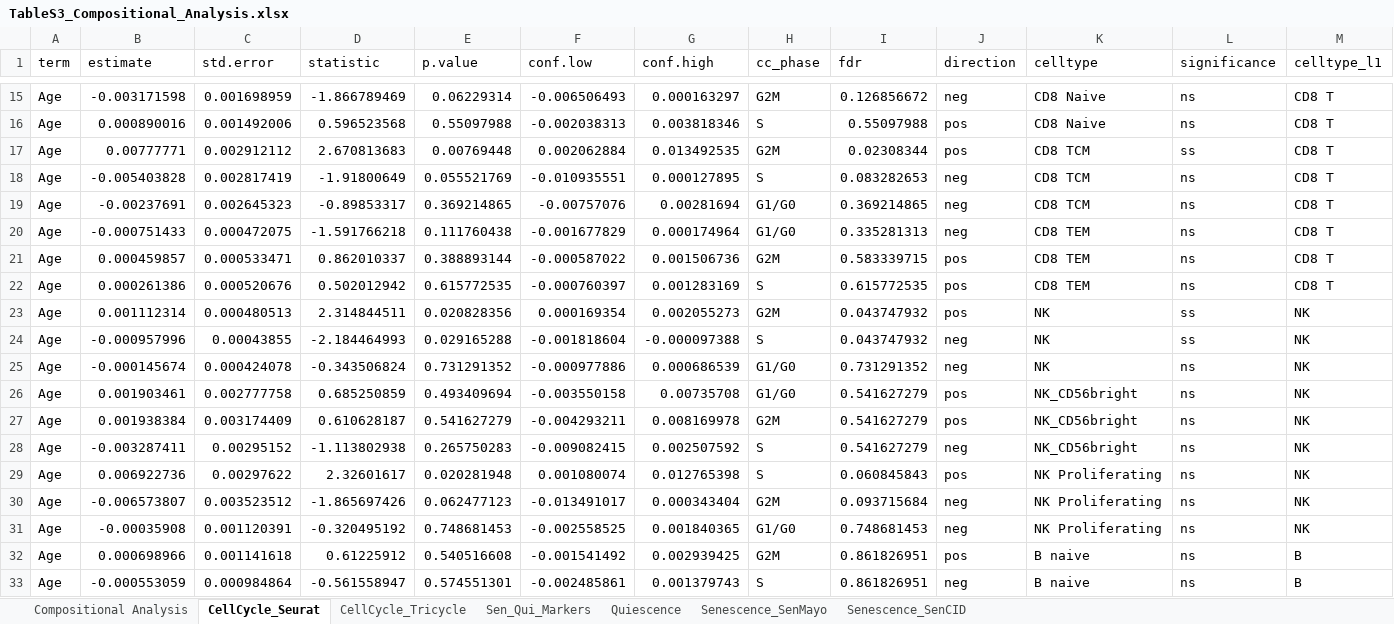
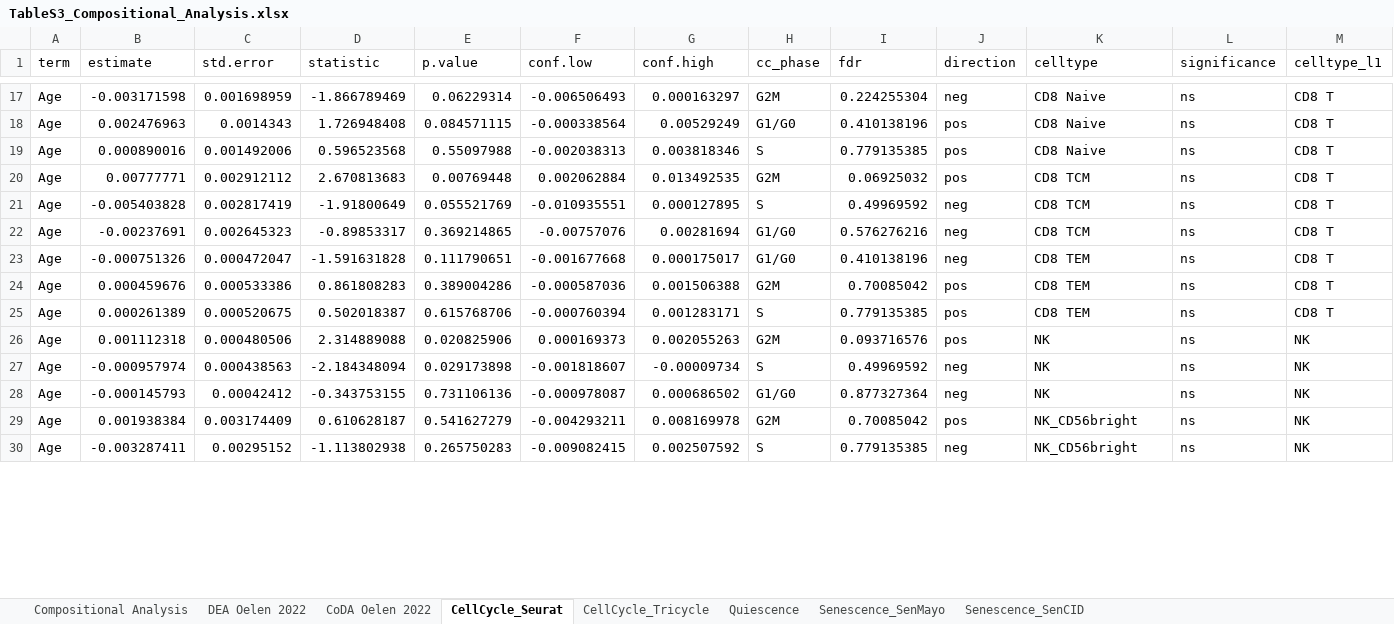
Before and after one commit to mariasr3/2024_SingleCell_ImmuneAging, an Excel workbook: SupplementaryTables/TableS3_Compositional_Analysis.xlsx, sheet CellCycle_Seurat, drawn as a sheet; only a part is shown, gaps mark what is left out; values as stored, in another font and other column widths than the file's, no borders; removed rows and columns are numbered as before the commit, all else as after; the diff covers the shown part only; the diff names each change by its address in the sheet, - before the commit and + after, or states it on an @@ line.

```diff
--- a/SupplementaryTables/TableS3_Compositional_Analysis.xlsx (sheet CellCycle_Seurat)
+++ b/SupplementaryTables/TableS3_Compositional_Analysis.xlsx (sheet CellCycle_Seurat)
-sheet tab: Sen_Qui_Markers
+sheet tab: DEA Oelen 2022
+sheet tab: CoDA Oelen 2022
-I17 (fdr): 0.126856672
+I17 (fdr): 0.224255304
+row 18: Age | 0.002476963 | 0.0014343 | 1.726948408 | 0.084571115 | -0.000338564 | 0.00529249 | G1/G0 | 0.410138196 | pos | CD8 Naive | ns | CD8 T
-I19 (fdr): 0.55097988
+I19 (fdr): 0.779135385
-I20 (fdr): 0.02308344
+I20 (fdr): 0.06925032
-L20 (significance): ss
+L20 (significance): ns
-I21 (fdr): 0.083282653
+I21 (fdr): 0.49969592
-I22 (fdr): 0.369214865
+I22 (fdr): 0.576276216
-row 20: Age | -0.000751433 | 0.000472075 | -1.591766218 | 0.111760438 | -0.001677829 | 0.000174964 | G1/G0 | 0.335281313 | neg | CD8 TEM | ns | CD8 T
-row 21: Age | 0.000459857 | 0.000533471 | 0.862010337 | 0.388893144 | -0.000587022 | 0.001506736 | G2M | 0.583339715 | pos | CD8 TEM | ns | CD8 T
-row 22: Age | 0.000261386 | 0.000520676 | 0.502012942 | 0.615772535 | -0.000760397 | 0.001283169 | S | 0.615772535 | pos | CD8 TEM | ns | CD8 T
-row 23: Age | 0.001112314 | 0.000480513 | 2.314844511 | 0.020828356 | 0.000169354 | 0.002055273 | G2M | 0.043747932 | pos | NK | ss | NK
-row 24: Age | -0.000957996 | 0.00043855 | -2.184464993 | 0.029165288 | -0.001818604 | -0.000097388 | S | 0.043747932 | neg | NK | ss | NK
-row 25: Age | -0.000145674 | 0.000424078 | -0.343506824 | 0.731291352 | -0.000977886 | 0.000686539 | G1/G0 | 0.731291352 | neg | NK | ns | NK
-row 26: Age | 0.001903461 | 0.002777758 | 0.685250859 | 0.493409694 | -0.003550158 | 0.00735708 | G1/G0 | 0.541627279 | pos | NK_CD56bright | ns | NK
+row 23: Age | -0.000751326 | 0.000472047 | -1.591631828 | 0.111790651 | -0.001677668 | 0.000175017 | G1/G0 | 0.410138196 | neg | CD8 TEM | ns | CD8 T
+row 24: Age | 0.000459676 | 0.000533386 | 0.861808283 | 0.389004286 | -0.000587036 | 0.001506388 | G2M | 0.70085042 | pos | CD8 TEM | ns | CD8 T
+row 25: Age | 0.000261389 | 0.000520675 | 0.502018387 | 0.615768706 | -0.000760394 | 0.001283171 | S | 0.779135385 | pos | CD8 TEM | ns | CD8 T
+row 26: Age | 0.001112318 | 0.000480506 | 2.314889088 | 0.020825906 | 0.000169373 | 0.002055263 | G2M | 0.093716576 | pos | NK | ns | NK
+row 27: Age | -0.000957974 | 0.000438563 | -2.184348094 | 0.029173898 | -0.001818607 | -0.00009734 | S | 0.49969592 | neg | NK | ns | NK
+row 28: Age | -0.000145793 | 0.00042412 | -0.343753155 | 0.731106136 | -0.000978087 | 0.000686502 | G1/G0 | 0.877327364 | neg | NK | ns | NK
-I29 (fdr): 0.541627279
+I29 (fdr): 0.70085042
-I30 (fdr): 0.541627279
+I30 (fdr): 0.779135385
-row 29: Age | 0.006922736 | 0.00297622 | 2.32601617 | 0.020281948 | 0.001080074 | 0.012765398 | S | 0.060845843 | pos | NK Proliferating | ns | NK
-row 30: Age | -0.006573807 | 0.003523512 | -1.865697426 | 0.062477123 | -0.013491017 | 0.000343404 | G2M | 0.093715684 | neg | NK Proliferating | ns | NK
-row 31: Age | -0.00035908 | 0.001120391 | -0.320495192 | 0.748681453 | -0.002558525 | 0.001840365 | G1/G0 | 0.748681453 | neg | NK Proliferating | ns | NK
-row 32: Age | 0.000698966 | 0.001141618 | 0.61225912 | 0.540516608 | -0.001541492 | 0.002939425 | G2M | 0.861826951 | pos | B naive | ns | B
-row 33: Age | -0.000553059 | 0.000984864 | -0.561558947 | 0.574551301 | -0.002485861 | 0.001379743 | S | 0.861826951 | neg | B naive | ns | B
```
Also changed, not shown: 36 added rows, 31 removed rows and 4 edited cells elsewhere in this sheet, sheet Compositional Analysis, sheet Quiescence, sheet CellCycle_Tricycle, sheet Senescence_SenMayo, sheet Senescence_SenCID, 5 other files.
